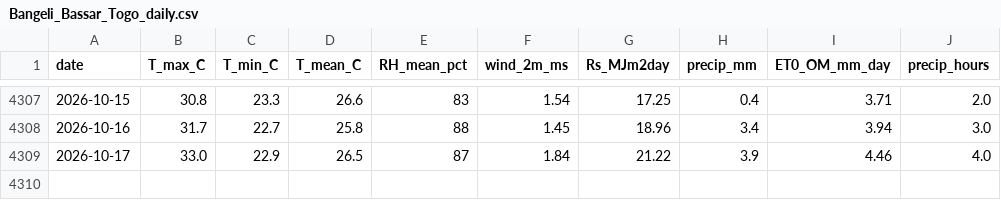
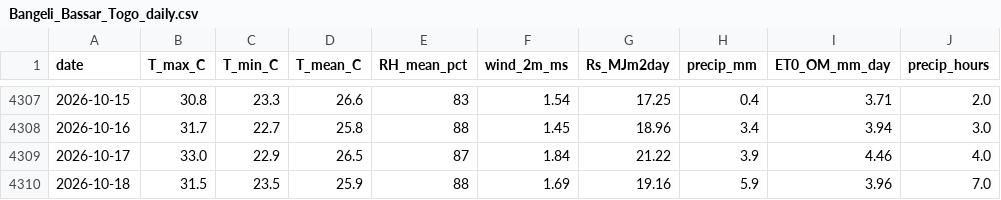
Before and after one commit to djabelo712/smart-agri-togo, a CSV file: data/weather/processed/Bangeli_Bassar_Togo_daily.csv, drawn as a sheet; only a part is shown, gaps mark what is left out.

Commit message:
data: daily weather update 2026-10-18 [automated]

```diff
--- a/data/weather/processed/Bangeli_Bassar_Togo_daily.csv
+++ b/data/weather/processed/Bangeli_Bassar_Togo_daily.csv
@@ -4309 +4309,2 @@ date,T_max_C,T_min_C,T_mean_C,RH_mean_pct,wind_2m_ms,Rs_MJm2day,precip_mm,ET0_OM
 2026-10-17,33.0,22.9,26.5,87,1.84,21.22,3.9,4.46,4.0
+2026-10-18,31.5,23.5,25.9,88,1.69,19.16,5.9,3.96,7.0
```
Also changed, not shown: data/weather/processed/Lome_Togo_daily.csv.
